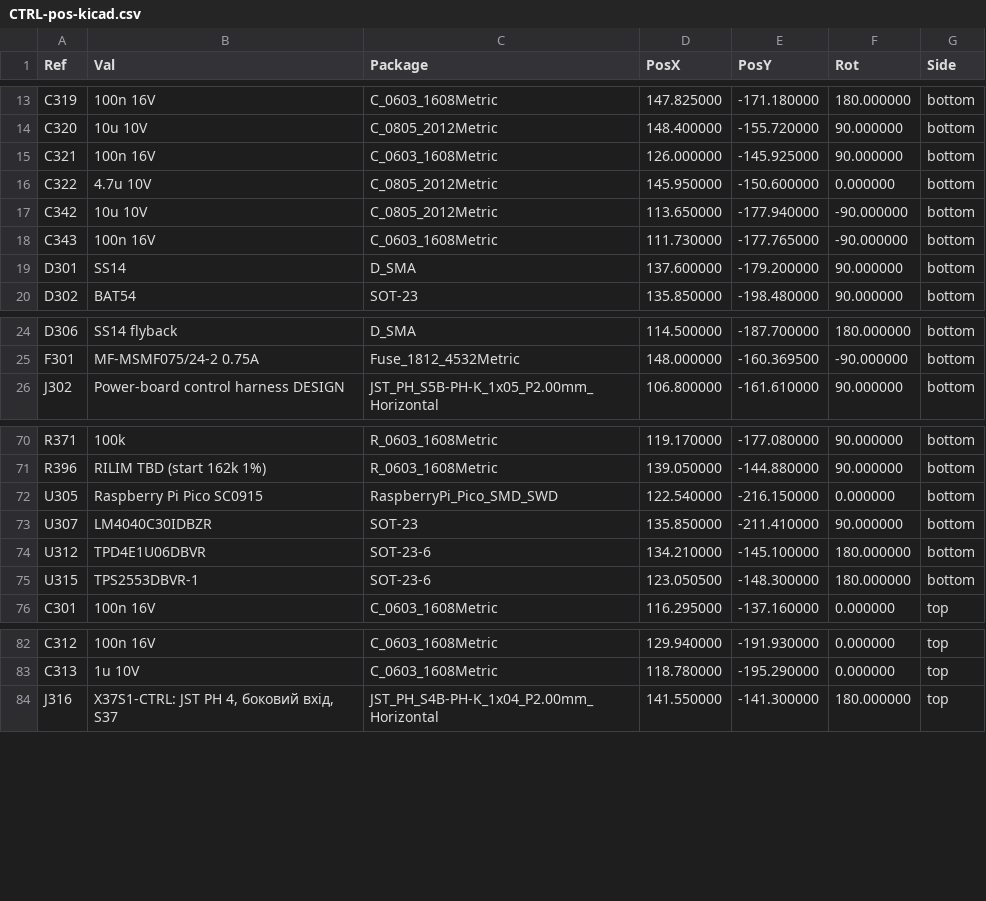
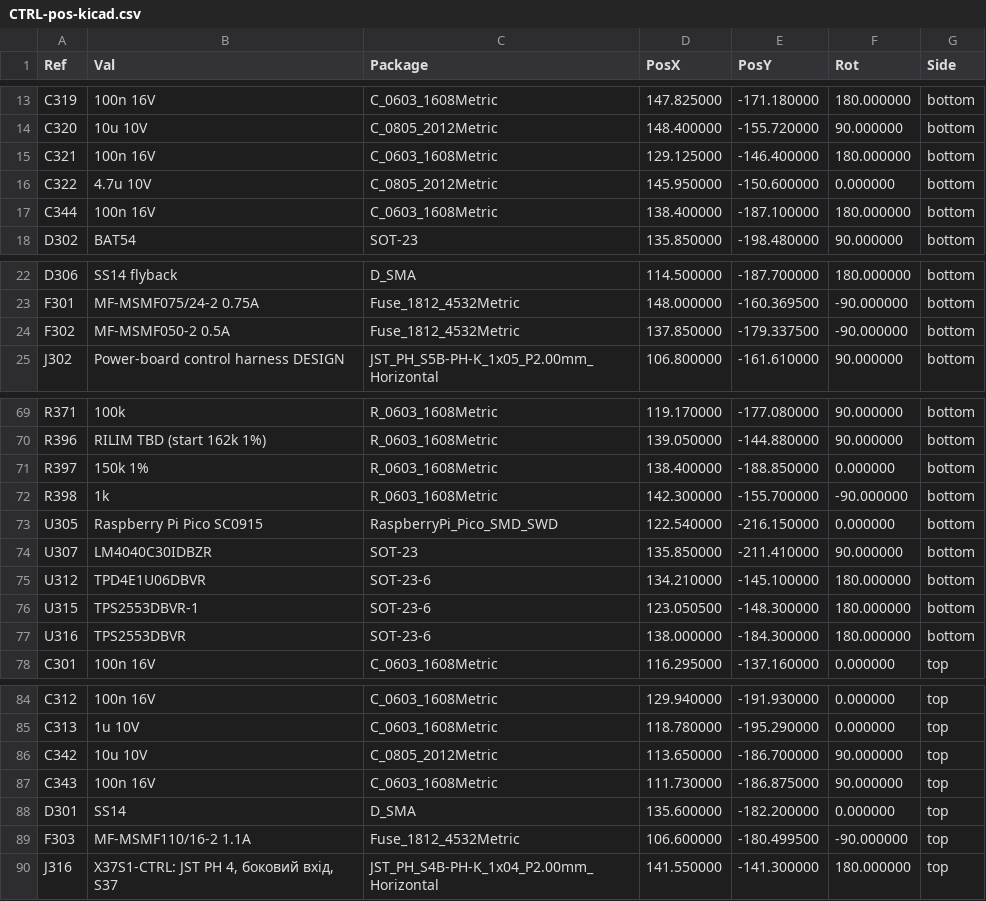
Before and after one commit to lizbeth307/lizbeth307, a CSV file: sat-receiver-audit/build/kicad/boards/CTRL/fab/assembly/CTRL-pos-kicad.csv, drawn as a sheet; only a part is shown, gaps mark what is left out; the diff covers the shown part only.

```diff
--- a/sat-receiver-audit/build/kicad/boards/CTRL/fab/assembly/CTRL-pos-kicad.csv
+++ b/sat-receiver-audit/build/kicad/boards/CTRL/fab/assembly/CTRL-pos-kicad.csv
@@ -14,7 +14,5 @@ Ref,Val,Package,PosX,PosY,Rot,Side
 "C320","10u 10V","C_0805_2012Metric",148.400000,-155.720000,90.000000,bottom
-"C321","100n 16V","C_0603_1608Metric",126.000000,-145.925000,90.000000,bottom
+"C321","100n 16V","C_0603_1608Metric",129.125000,-146.400000,180.000000,bottom
 "C322","4.7u 10V","C_0805_2012Metric",145.950000,-150.600000,0.000000,bottom
-"C342","10u 10V","C_0805_2012Metric",113.650000,-177.940000,-90.000000,bottom
-"C343","100n 16V","C_0603_1608Metric",111.730000,-177.765000,-90.000000,bottom
-"D301","SS14","D_SMA",137.600000,-179.200000,90.000000,bottom
+"C344","100n 16V","C_0603_1608Metric",138.400000,-187.100000,180.000000,bottom
 "D302","BAT54","SOT-23",135.850000,-198.480000,90.000000,bottom
@@ -25,2 +23,3 @@ Ref,Val,Package,PosX,PosY,Rot,Side
 "F301","MF-MSMF075/24-2 0.75A","Fuse_1812_4532Metric",148.000000,-160.369500,-90.000000,bottom
+"F302","MF-MSMF050-2 0.5A","Fuse_1812_4532Metric",137.850000,-179.337500,-90.000000,bottom
 "J302","Power-board control harness DESIGN","JST_PH_S5B-PH-K_1x05_P2.00mm_Horizontal",106.800000,-161.610000,90.000000,bottom
@@ -71,2 +70,4 @@ Ref,Val,Package,PosX,PosY,Rot,Side
 "R396","RILIM TBD (start 162k 1%)","R_0603_1608Metric",139.050000,-144.880000,90.000000,bottom
+"R397","150k 1%","R_0603_1608Metric",138.400000,-188.850000,0.000000,bottom
+"R398","1k","R_0603_1608Metric",142.300000,-155.700000,-90.000000,bottom
 "U305","Raspberry Pi Pico SC0915","RaspberryPi_Pico_SMD_SWD",122.540000,-216.150000,0.000000,bottom
@@ -75,2 +76,3 @@ Ref,Val,Package,PosX,PosY,Rot,Side
 "U315","TPS2553DBVR-1","SOT-23-6",123.050500,-148.300000,180.000000,bottom
+"U316","TPS2553DBVR","SOT-23-6",138.000000,-184.300000,180.000000,bottom
 "C301","100n 16V","C_0603_1608Metric",116.295000,-137.160000,0.000000,top
@@ -83,2 +85,6 @@ Ref,Val,Package,PosX,PosY,Rot,Side
 "C313","1u 10V","C_0603_1608Metric",118.780000,-195.290000,0.000000,top
+"C342","10u 10V","C_0805_2012Metric",113.650000,-186.700000,90.000000,top
+"C343","100n 16V","C_0603_1608Metric",111.730000,-186.875000,90.000000,top
+"D301","SS14","D_SMA",135.600000,-182.200000,0.000000,top
+"F303","MF-MSMF110/16-2 1.1A","Fuse_1812_4532Metric",106.600000,-180.499500,-90.000000,top
 "J316","X37S1-CTRL: JST PH 4, боковий вхід, S37","JST_PH_S4B-PH-K_1x04_P2.00mm_Horizontal",141.550000,-141.300000,180.000000,top
```
Also changed, not shown: 2 edited cells elsewhere in this file, sat-receiver-audit/build/kicad/boards/CTRL/fab/assembly/CTRL-bom-jlc.csv, sat-receiver-audit/build/kicad/boards/CTRL/fab/assembly/CTRL-cpl-jlc.csv, 25 other files.
